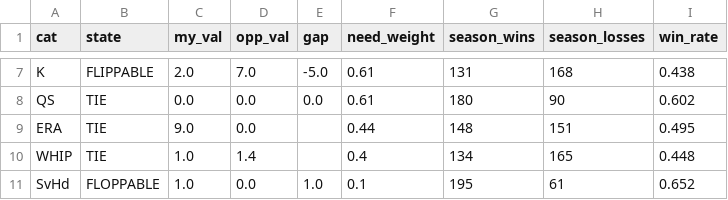
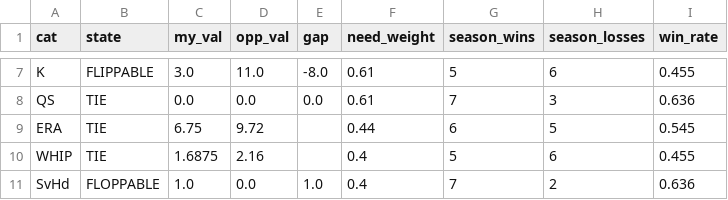
Before and after one commit to nickguarriello/pitch-slap, a CSV file: docs/data/matchup.csv, drawn as a sheet; only a part is shown, gaps mark what is left out; the diff covers the shown part only; the diff names each change by its address in the sheet, - before the commit and + after, or states it on an @@ line.

```diff
--- a/docs/data/matchup.csv
+++ b/docs/data/matchup.csv
-C7 (my_val): 2.0
+C7 (my_val): 3.0
-D7 (opp_val): 7.0
+D7 (opp_val): 11.0
-E7 (gap): -5.0
+E7 (gap): -8.0
-G7 (season_wins): 131
+G7 (season_wins): 5
-H7 (season_losses): 168
+H7 (season_losses): 6
-I7 (win_rate): 0.438
+I7 (win_rate): 0.455
-G8 (season_wins): 180
+G8 (season_wins): 7
-H8 (season_losses): 90
+H8 (season_losses): 3
-I8 (win_rate): 0.602
+I8 (win_rate): 0.636
-C9 (my_val): 9.0
+C9 (my_val): 6.75
-D9 (opp_val): 0.0
+D9 (opp_val): 9.72
-G9 (season_wins): 148
+G9 (season_wins): 6
-H9 (season_losses): 151
+H9 (season_losses): 5
-I9 (win_rate): 0.495
+I9 (win_rate): 0.545
-C10 (my_val): 1.0
+C10 (my_val): 1.6875
-D10 (opp_val): 1.4
+D10 (opp_val): 2.16
-G10 (season_wins): 134
+G10 (season_wins): 5
-H10 (season_losses): 165
+H10 (season_losses): 6
-I10 (win_rate): 0.448
+I10 (win_rate): 0.455
-F11 (need_weight): 0.1
+F11 (need_weight): 0.4
-G11 (season_wins): 195
+G11 (season_wins): 7
-H11 (season_losses): 61
+H11 (season_losses): 2
-I11 (win_rate): 0.652
+I11 (win_rate): 0.636
```
Also changed, not shown: 30 edited cells elsewhere in this file, docs/data/roster.csv, docs/data/waivers.csv, 11 other files.
